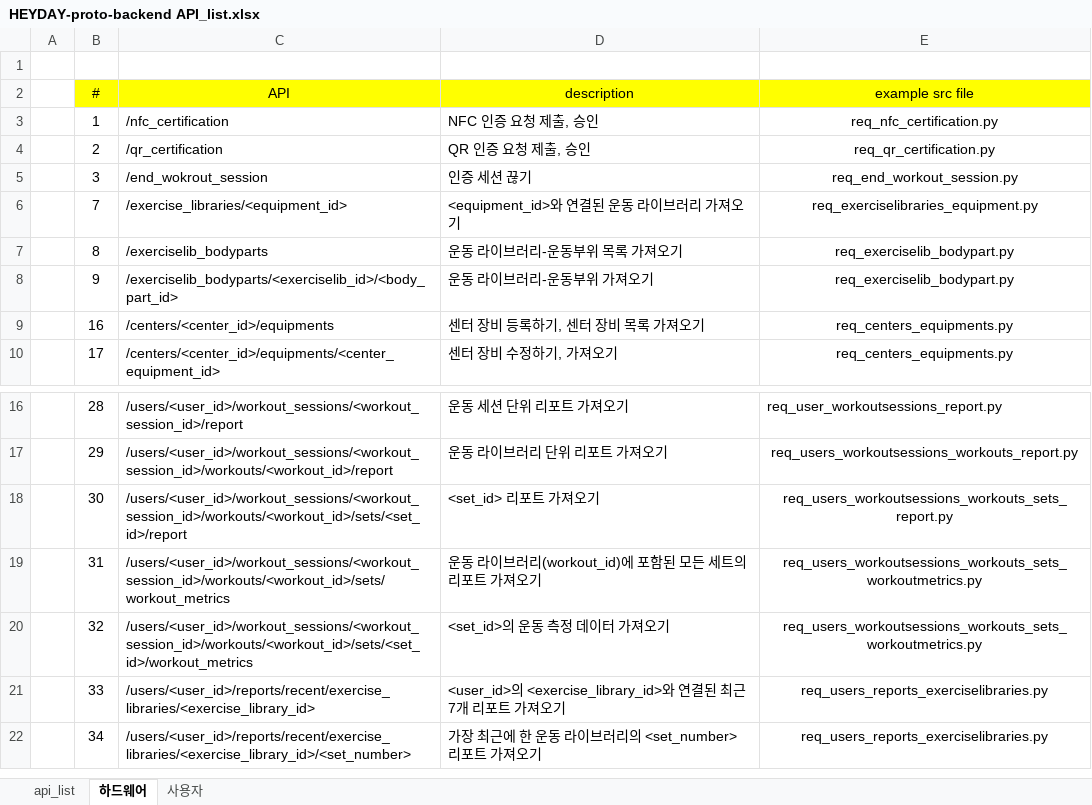
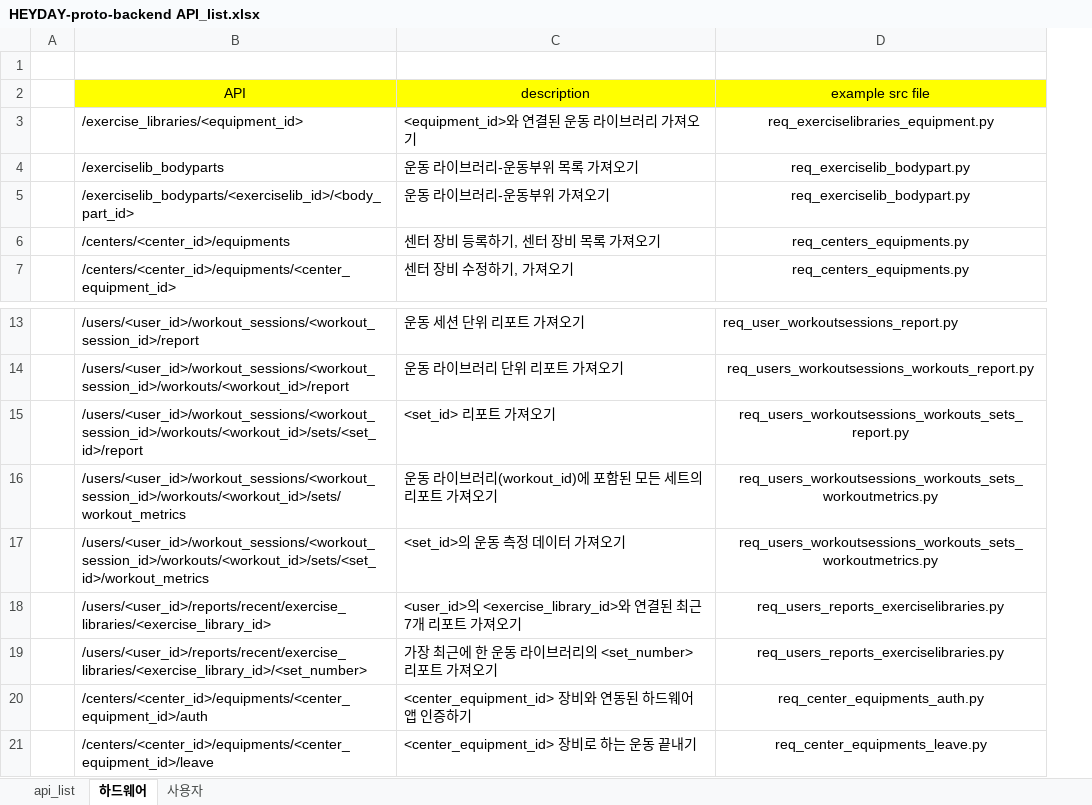
Before and after one commit to aldidos/digital-transformation-server, an Excel workbook: docs/HEYDAY-proto-backend API_list.xlsx, sheet 하드웨어, drawn as a sheet; only a part is shown, gaps mark what is left out; values as stored, in another font and other column widths than the file's, no borders; removed rows and columns are numbered as before the commit, all else as after; the diff names each change by its address in the sheet, - before the commit and + after, or states it on an @@ line.

```diff
--- a/docs/HEYDAY-proto-backend API_list.xlsx (sheet 하드웨어)
+++ b/docs/HEYDAY-proto-backend API_list.xlsx (sheet 하드웨어)
-column B (#), rows 6-10: 7 | 8 | 9 | 16 | 17; rows 16-22: 28 | 29 | 30 | 31 | 32 | 33 | 34
-row 3:  | 1 | /nfc_certification | NFC 인증 요청 제출, 승인 | req_nfc_certification.py
-row 4:  | 2 | /qr_certification | QR 인증 요청 제출, 승인 | req_qr_certification.py
-row 5:  | 3 | /end_wokrout_session | 인증 세션 끊기 | req_end_workout_session.py
+row 20:  | /centers/<center_id>/equipments/<center_equipment_id>/auth | <center_equipment_id> 장비와 연동된 하드웨어 앱 인증하기 | req_center_equipments_auth.py
+row 21:  | /centers/<center_id>/equipments/<center_equipment_id>/leave | <center_equipment_id> 장비로 하는 운동 끝내기 | req_center_equipments_leave.py
```
Also changed, not shown: sheet api_list, sheet 사용자, 1 other file.
